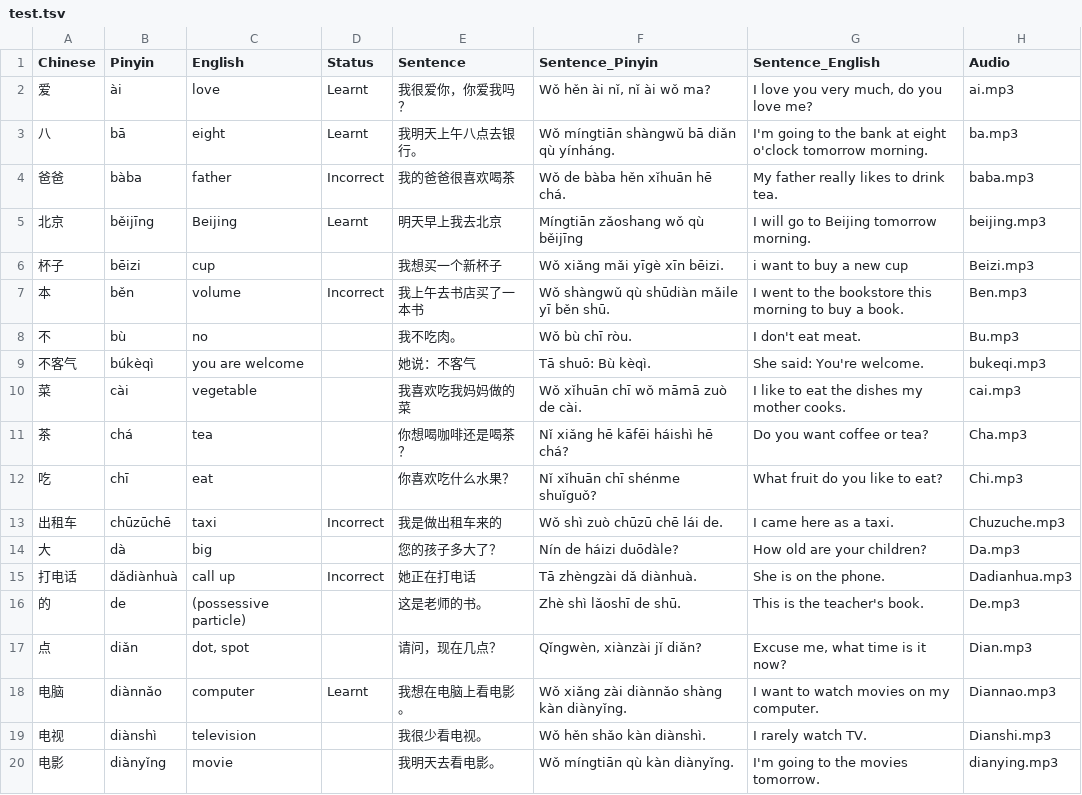
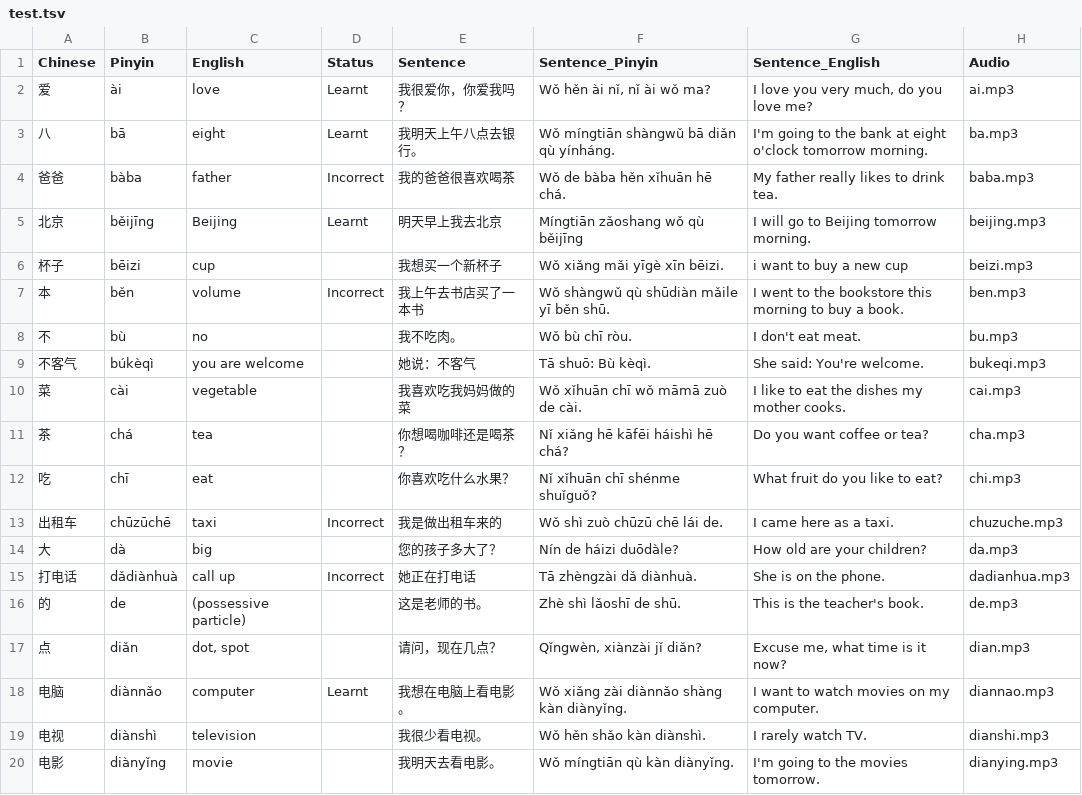
Before and after one commit to aiyeraditya/TianTian, a TSV file: content/test.tsv, drawn as a sheet; only a part is shown; the diff covers the shown part only.

Commit message:
Updated changes
1. Audio Files
2. Stroke order
3. English meaning

```diff
--- a/content/test.tsv
+++ b/content/test.tsv
@@ -5,16 +5,16 @@ Chinese	Pinyin	English	Status	Sentence	Sentence_Pinyin	Sentence_English	Audio
 北京	běijīng	Beijing	Learnt	明天早上我去北京	Míngtiān zǎoshang wǒ qù běijīng	I will go to Beijing tomorrow morning.	beijing.mp3
-杯子	bēizi	cup		我想买一个新杯子	Wǒ xiǎng mǎi yīgè xīn bēizi.	i want to buy a new cup	Beizi.mp3
-本	běn	volume	Incorrect	我上午去书店买了一本书	Wǒ shàngwǔ qù shūdiàn mǎile yī běn shū.	I went to the bookstore this morning to buy a book.	Ben.mp3
-不	bù	no		我不吃肉。	Wǒ bù chī ròu.	I don't eat meat.	Bu.mp3
+杯子	bēizi	cup		我想买一个新杯子	Wǒ xiǎng mǎi yīgè xīn bēizi.	i want to buy a new cup	beizi.mp3
+本	běn	volume	Incorrect	我上午去书店买了一本书	Wǒ shàngwǔ qù shūdiàn mǎile yī běn shū.	I went to the bookstore this morning to buy a book.	ben.mp3
+不	bù	no		我不吃肉。	Wǒ bù chī ròu.	I don't eat meat.	bu.mp3
 不客气	búkèqì	you are welcome		她说：不客气	Tā shuō: Bù kèqì.	She said: You're welcome.	bukeqi.mp3
 菜	cài	vegetable		我喜欢吃我妈妈做的菜	Wǒ xǐhuān chī wǒ māmā zuò de cài.	I like to eat the dishes my mother cooks.	cai.mp3
-茶	chá	tea		你想喝咖啡还是喝茶？	Nǐ xiǎng hē kāfēi háishì hē chá?	Do you want coffee or tea?	Cha.mp3
-吃	chī	eat		你喜欢吃什么水果？	Nǐ xǐhuān chī shénme shuǐguǒ?	What fruit do you like to eat?	Chi.mp3
-出租车	chūzūchē	taxi	Incorrect	我是做出租车来的	Wǒ shì zuò chūzū chē lái de.	I came here as a taxi.	Chuzuche.mp3
-大	dà	big		您的孩子多大了？	Nín de háizi duōdàle?	How old are your children?	Da.mp3
-打电话	dǎdiànhuà	call up	Incorrect	她正在打电话	Tā zhèngzài dǎ diànhuà.	She is on the phone.	Dadianhua.mp3
-的	de	(possessive particle)		这是老师的书。	Zhè shì lǎoshī de shū.	This is the teacher's book.	De.mp3
-点	diǎn	dot, spot		请问，现在几点？	Qǐngwèn, xiànzài jǐ diǎn?	Excuse me, what time is it now?	Dian.mp3
-电脑	diànnǎo	computer	Learnt	我想在电脑上看电影。	Wǒ xiǎng zài diànnǎo shàng kàn diànyǐng.	I want to watch movies on my computer.	Diannao.mp3
-电视	diànshì	television		我很少看电视。	Wǒ hěn shǎo kàn diànshì.	I rarely watch TV.	Dianshi.mp3
+茶	chá	tea		你想喝咖啡还是喝茶？	Nǐ xiǎng hē kāfēi háishì hē chá?	Do you want coffee or tea?	cha.mp3
+吃	chī	eat		你喜欢吃什么水果？	Nǐ xǐhuān chī shénme shuǐguǒ?	What fruit do you like to eat?	chi.mp3
+出租车	chūzūchē	taxi	Incorrect	我是做出租车来的	Wǒ shì zuò chūzū chē lái de.	I came here as a taxi.	chuzuche.mp3
+大	dà	big		您的孩子多大了？	Nín de háizi duōdàle?	How old are your children?	da.mp3
+打电话	dǎdiànhuà	call up	Incorrect	她正在打电话	Tā zhèngzài dǎ diànhuà.	She is on the phone.	dadianhua.mp3
+的	de	(possessive particle)		这是老师的书。	Zhè shì lǎoshī de shū.	This is the teacher's book.	de.mp3
+点	diǎn	dot, spot		请问，现在几点？	Qǐngwèn, xiànzài jǐ diǎn?	Excuse me, what time is it now?	dian.mp3
+电脑	diànnǎo	computer	Learnt	我想在电脑上看电影。	Wǒ xiǎng zài diànnǎo shàng kàn diànyǐng.	I want to watch movies on my computer.	diannao.mp3
+电视	diànshì	television		我很少看电视。	Wǒ hěn shǎo kàn diànshì.	I rarely watch TV.	dianshi.mp3
 电影	diànyǐng	movie		我明天去看电影。	Wǒ míngtiān qù kàn diànyǐng.	I'm going to the movies tomorrow.	dianying.mp3
```
Also changed, not shown: 11 edited cells elsewhere in this file, 8 other files.
